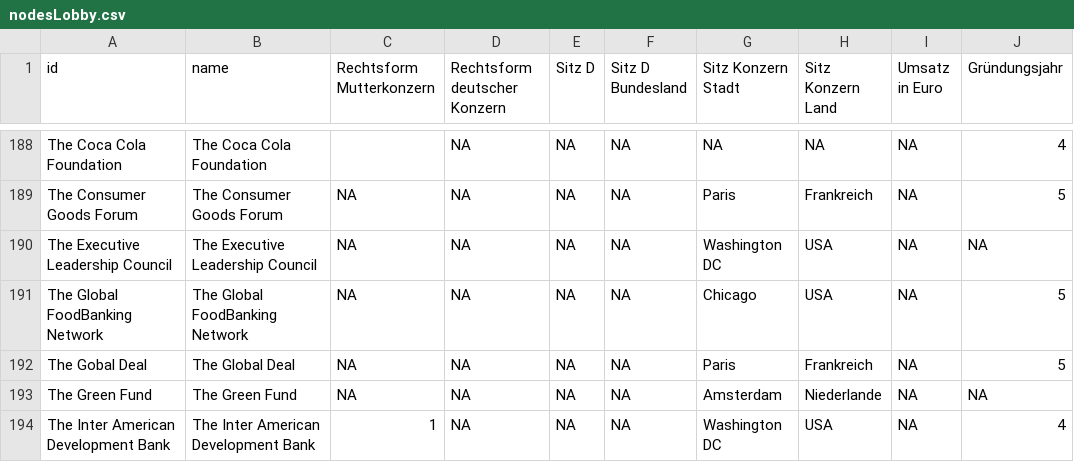
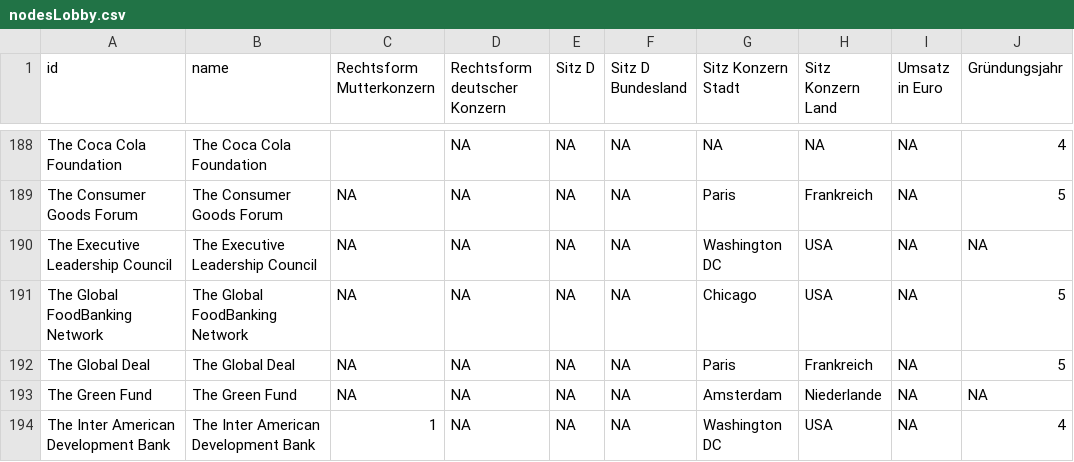
Before and after one commit to svenjafrie/NetzwerkeNestle, a CSV file: nodesLobby.csv, drawn as a sheet; only a part is shown, gaps mark what is left out; the diff names each change by its address in the sheet, - before the commit and + after, or states it on an @@ line.

Commit message:
Update nodesLobby.csv

```diff
--- a/nodesLobby.csv
+++ b/nodesLobby.csv
-A192 (id): The Gobal Deal
+A192 (id): The Global Deal
```
